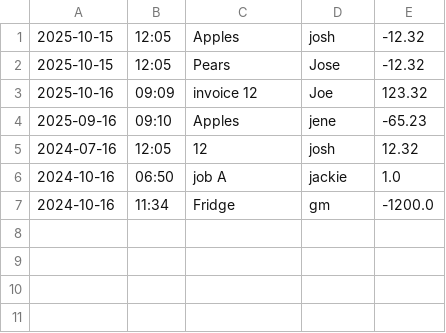
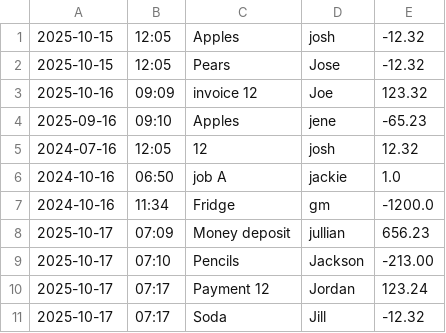
Before and after one commit to hdt91007/C1_Justjosh_Ledger, a CSV file: transactions.csv, drawn as a sheet.

```diff
--- a/transactions.csv
+++ b/transactions.csv
@@ -7 +7,5 @@
 2024-10-16|11:34|Fridge|gm|-1200.0
+2025-10-17|07:09|Money deposit|jullian|656.23
+2025-10-17|07:10|Pencils|Jackson|-213.00
+2025-10-17|07:17|Payment 12|Jordan|123.24
+2025-10-17|07:17|Soda|Jill|-12.32
```
Also changed, not shown: 5 other files.
